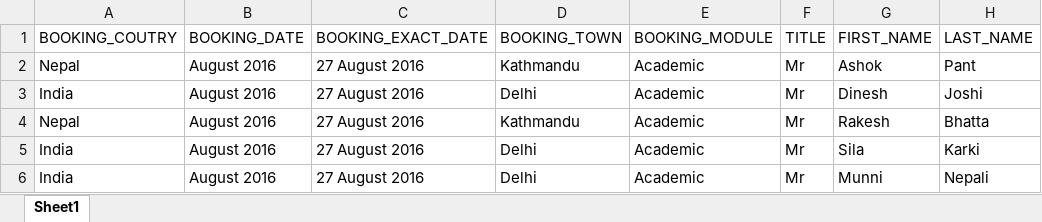
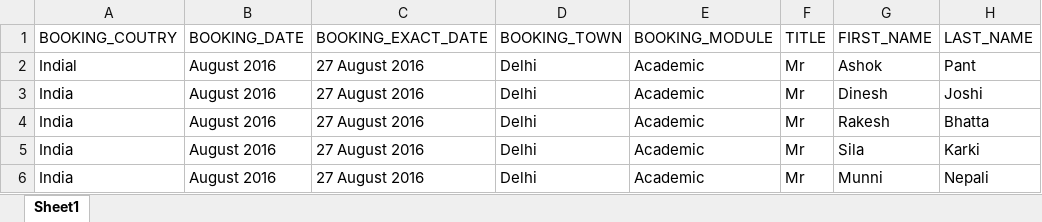
Before and after one commit to ashokpant/automation, an Excel workbook: data/candidates.xlsx, sheet Sheet1, drawn as a sheet; only a part is shown; values as stored, in another font and other column widths than the file's, no borders; the diff names each change by its address in the sheet, - before the commit and + after, or states it on an @@ line.

```diff
--- a/data/candidates.xlsx (sheet Sheet1)
+++ b/data/candidates.xlsx (sheet Sheet1)
-A2 (BOOKING_COUTRY): Nepal
+A2 (BOOKING_COUTRY): Indial
-D2 (BOOKING_TOWN): Kathmandu
+D2 (BOOKING_TOWN): Delhi
-A4 (BOOKING_COUTRY): Nepal
+A4 (BOOKING_COUTRY): India
-D4 (BOOKING_TOWN): Kathmandu
+D4 (BOOKING_TOWN): Delhi
```
Also changed, not shown: 4 other files.
